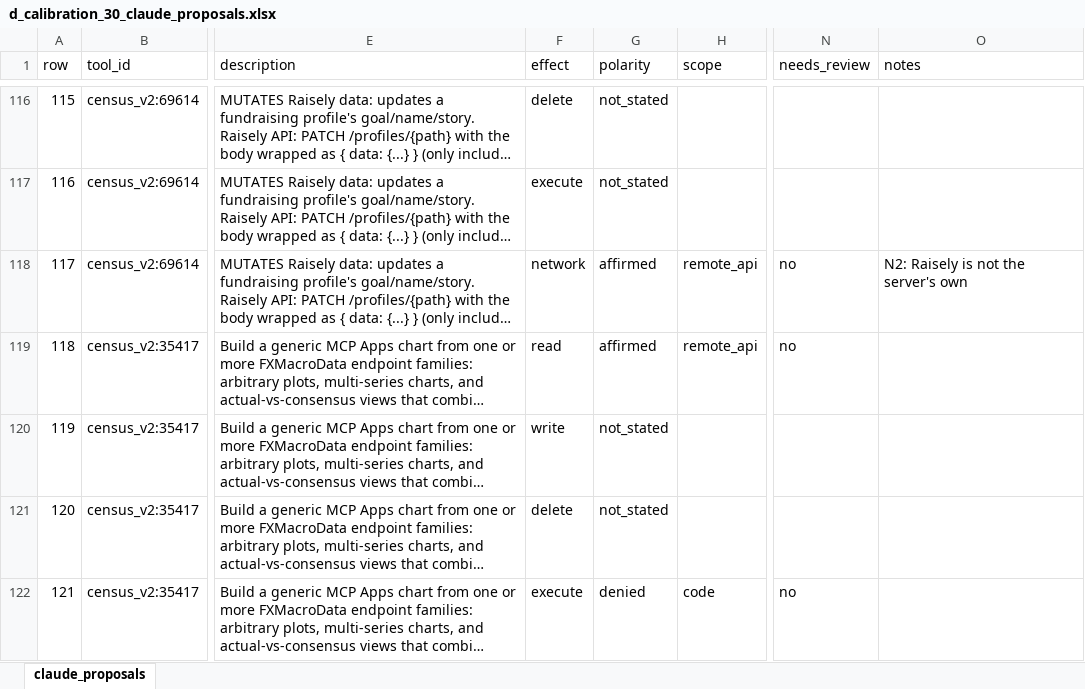
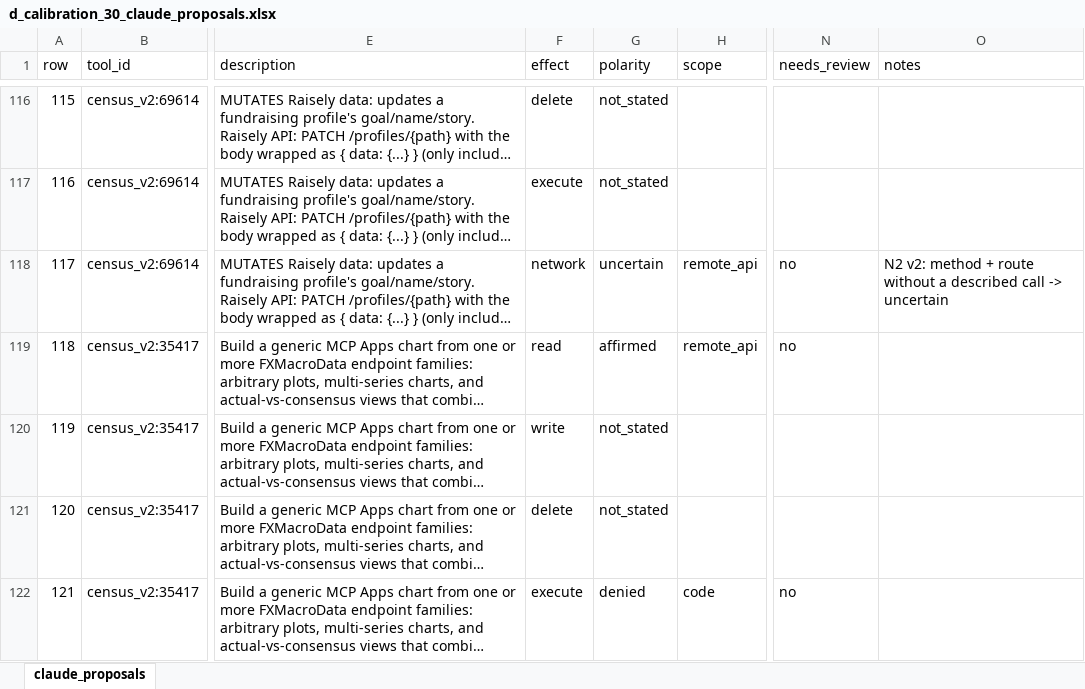
Before and after one commit to TasneemAbdelaziz/mcp-tri-consistency, an Excel workbook: labeling/d_labels_v1/d_calibration_30_claude_proposals.xlsx, sheet claude_proposals, drawn as a sheet; only a part is shown, gaps mark what is left out; long unchanged cells end in …; values as stored, in another font and other column widths than the file's, no borders; the diff covers the shown part only; the diff names each change by its address in the sheet, - before the commit and + after, or states it on an @@ line.

```diff
--- a/labeling/d_labels_v1/d_calibration_30_claude_proposals.xlsx (sheet claude_proposals)
+++ b/labeling/d_labels_v1/d_calibration_30_claude_proposals.xlsx (sheet claude_proposals)
-G118 (polarity): affirmed
+G118 (polarity): uncertain
-O118 (notes): N2: Raisely is not the server's own
+O118 (notes): N2 v2: method + route without a described call -> uncertain
```
Also changed, not shown: 27 edited cells elsewhere in this sheet, 6 other files.
